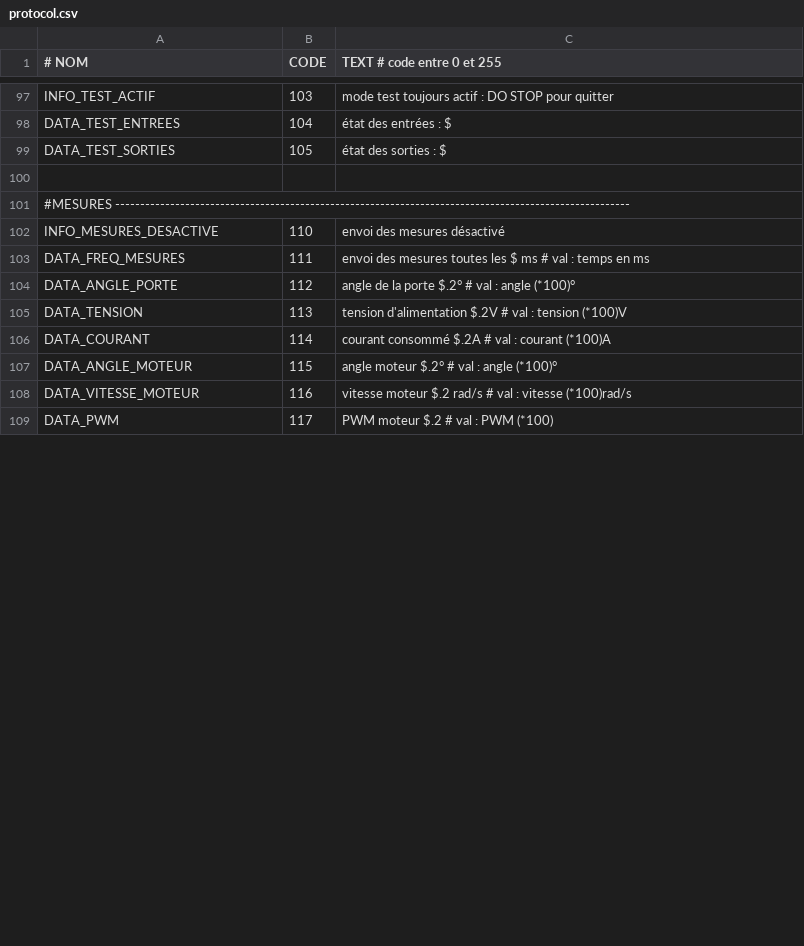
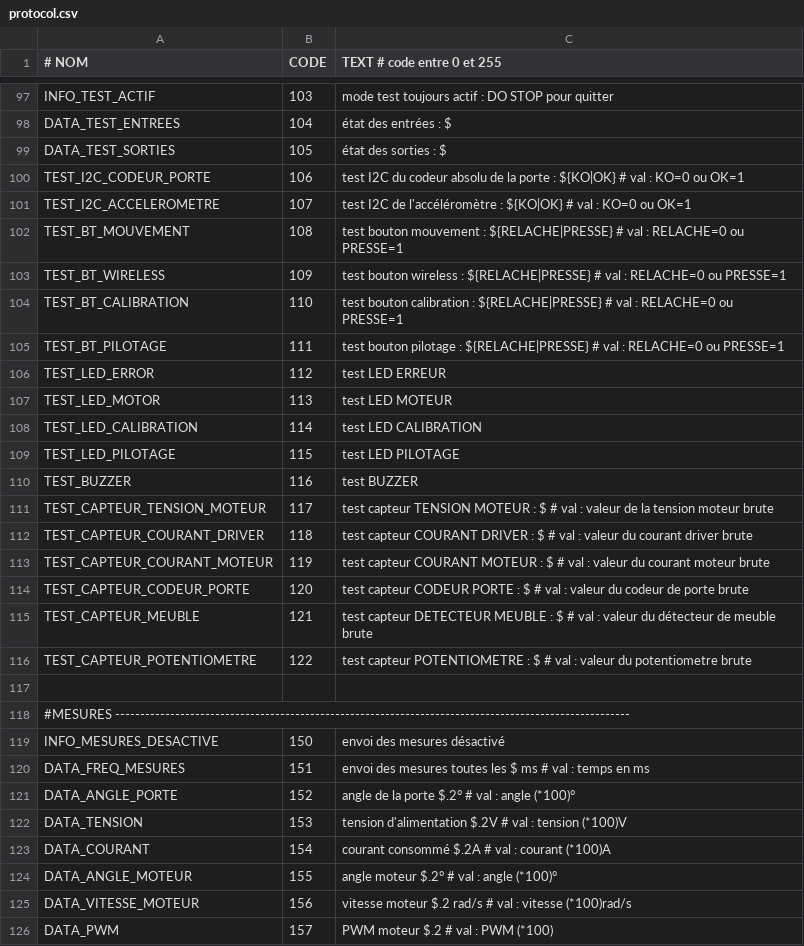
Before and after one commit to pierreallier/ArduinoPorteBlum, a CSV file: protocol.csv, drawn as a sheet; only a part is shown, gaps mark what is left out; the diff covers the shown part only.

Commit message:
Finalisation du terminal série adapté au protocole de communication

```diff
--- a/protocol.csv
+++ b/protocol.csv
@@ -99,11 +99,28 @@
     DATA_TEST_SORTIES           ; 105    ; "état des sorties : $"
+    TEST_I2C_CODEUR_PORTE       ; 106    ; "test I2C du codeur absolu de la porte : ${KO|OK}"   # val : KO=0 ou OK=1
+    TEST_I2C_ACCELEROMETRE      ; 107    ; "test I2C de l'accéléromètre : ${KO|OK}"             # val : KO=0 ou OK=1
+    TEST_BT_MOUVEMENT           ; 108    ; "test bouton mouvement : ${RELACHE|PRESSE}"          # val : RELACHE=0 ou PRESSE=1
+    TEST_BT_WIRELESS            ; 109    ; "test bouton wireless : ${RELACHE|PRESSE}"           # val : RELACHE=0 ou PRESSE=1
+    TEST_BT_CALIBRATION         ; 110    ; "test bouton calibration : ${RELACHE|PRESSE}"        # val : RELACHE=0 ou PRESSE=1
+    TEST_BT_PILOTAGE            ; 111    ; "test bouton pilotage : ${RELACHE|PRESSE}"           # val : RELACHE=0 ou PRESSE=1
+    TEST_LED_ERROR              ; 112    ; "test LED ERREUR"
+    TEST_LED_MOTOR              ; 113    ; "test LED MOTEUR"
+    TEST_LED_CALIBRATION        ; 114    ; "test LED CALIBRATION"
+    TEST_LED_PILOTAGE           ; 115    ; "test LED PILOTAGE"
+    TEST_BUZZER                 ; 116    ; "test BUZZER"
+    TEST_CAPTEUR_TENSION_MOTEUR ; 117    ; "test capteur TENSION MOTEUR : $"         # val : valeur de la tension moteur brute
+    TEST_CAPTEUR_COURANT_DRIVER ; 118    ; "test capteur COURANT DRIVER : $"         # val : valeur du courant driver brute
+    TEST_CAPTEUR_COURANT_MOTEUR ; 119    ; "test capteur COURANT MOTEUR : $"         # val : valeur du courant moteur brute
+    TEST_CAPTEUR_CODEUR_PORTE   ; 120    ; "test capteur CODEUR PORTE : $"           # val : valeur du codeur de porte brute
+    TEST_CAPTEUR_MEUBLE         ; 121    ; "test capteur DETECTEUR MEUBLE : $"       # val : valeur du détecteur de meuble brute
+    TEST_CAPTEUR_POTENTIOMETRE  ; 122    ; "test capteur POTENTIOMETRE : $"          # val : valeur du potentiometre brute
 
 #MESURES -------------------------------------------------------------------------------------------------------
-    INFO_MESURES_DESACTIVE      ; 110   ; "envoi des mesures désactivé"
-    DATA_FREQ_MESURES           ; 111   ; "envoi des mesures toutes les $ ms"   # val : temps en ms
-    DATA_ANGLE_PORTE            ; 112   ; "angle de la porte $.2°"              # val : angle (*100)°
-    DATA_TENSION                ; 113   ; "tension d'alimentation $.2V"         # val : tension (*100)V
-    DATA_COURANT                ; 114   ; "courant consommé $.2A"               # val : courant (*100)A
-    DATA_ANGLE_MOTEUR           ; 115   ; "angle moteur $.2°"                   # val : angle (*100)°
-    DATA_VITESSE_MOTEUR         ; 116   ; "vitesse moteur $.2 rad/s"            # val : vitesse (*100)rad/s
-    DATA_PWM                    ; 117   ; "PWM moteur $.2"                      # val : PWM (*100)
+    INFO_MESURES_DESACTIVE      ; 150   ; "envoi des mesures désactivé"
+    DATA_FREQ_MESURES           ; 151   ; "envoi des mesures toutes les $ ms"   # val : temps en ms
+    DATA_ANGLE_PORTE            ; 152   ; "angle de la porte $.2°"              # val : angle (*100)°
+    DATA_TENSION                ; 153   ; "tension d'alimentation $.2V"         # val : tension (*100)V
+    DATA_COURANT                ; 154   ; "courant consommé $.2A"               # val : courant (*100)A
+    DATA_ANGLE_MOTEUR           ; 155   ; "angle moteur $.2°"                   # val : angle (*100)°
+    DATA_VITESSE_MOTEUR         ; 156   ; "vitesse moteur $.2 rad/s"            # val : vitesse (*100)rad/s
+    DATA_PWM                    ; 157   ; "PWM moteur $.2"                      # val : PWM (*100)
```
Also changed, not shown: 5 edited cells elsewhere in this file, 5 other files.
